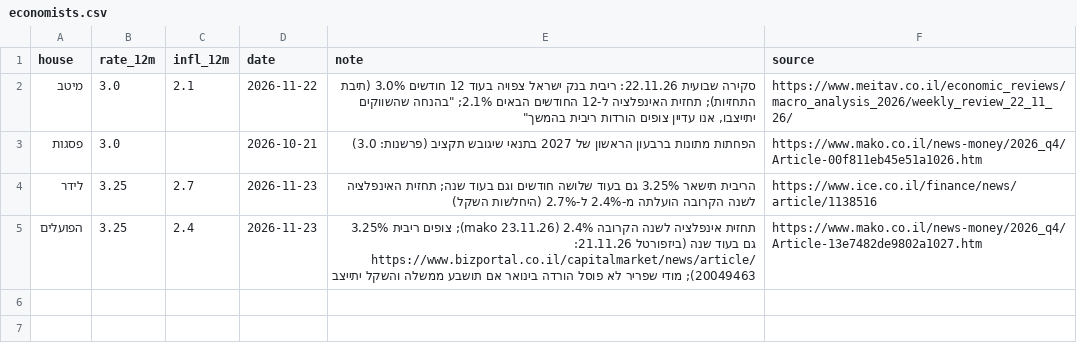
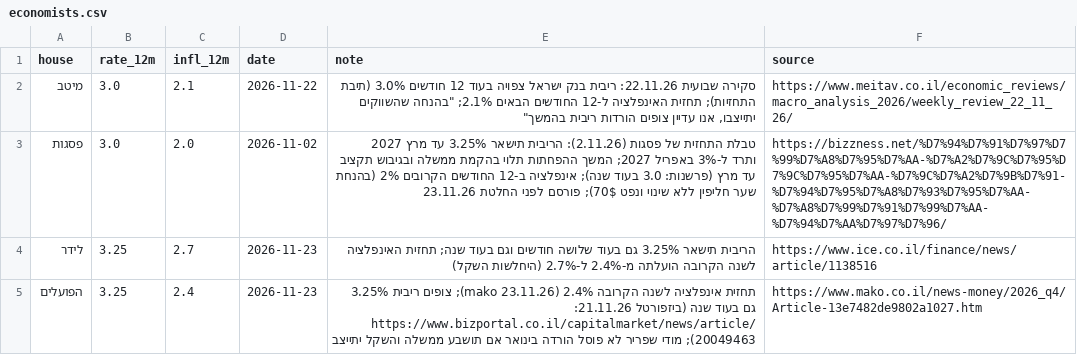
Before and after one commit to yovav81/corp-market-data, a CSV file: data/gov/economists.csv, drawn as a sheet.

```diff
--- a/data/gov/economists.csv
+++ b/data/gov/economists.csv
@@ -2,3 +2,3 @@
 מיטב,3.0,2.1,2026-11-22,"סקירה שבועית 22.11.26: ריבית בנק ישראל צפויה בעוד 12 חודשים 3.0% (תיבת התחזיות); תחזית האינפלציה ל-12 החודשים הבאים 2.1%; ""בהנחה שהשווקים יתייצבו, אנו עדיין צופים הורדות ריבית בהמשך""",https://www.meitav.co.il/economic_reviews/macro_analysis_2026/weekly_review_22_11_26/
-פסגות,3.0,,2026-10-21,הפחתות מתונות ברבעון הראשון של 2027 בתנאי שיגובש תקציב (פרשנות: 3.0),https://www.mako.co.il/news-money/2026_q4/Article-00f811eb45e51a1026.htm
+פסגות,3.0,2.0,2026-11-02,טבלת התחזית של פסגות (2.11.26): הריבית תישאר 3.25% עד מרץ 2027 ותרד ל-3% באפריל 2027; המשך ההפחתות תלוי בהקמת ממשלה ובגיבוש תקציב עד מרץ (פרשנות: 3.0 בעוד שנה); אינפלציה ב-12 החודשים הקרובים 2% (בהנחת שער חליפין ללא שינוי ונפט 70$); פורסם לפני החלטת 23.11.26,https://bizzness.net/%D7%94%D7%91%D7%97%D7%99%D7%A8%D7%95%D7%AA-%D7%A2%D7%9C%D7%95%D7%9C%D7%95%D7%AA-%D7%9C%D7%A2%D7%9B%D7%91-%D7%94%D7%95%D7%A8%D7%93%D7%95%D7%AA-%D7%A8%D7%99%D7%91%D7%99%D7%AA-%D7%94%D7%AA%D7%97%D7%96/
 לידר,3.25,2.7,2026-11-23,הריבית תישאר 3.25% גם בעוד שלושה חודשים וגם בעוד שנה; תחזית האינפלציה לשנה הקרובה הועלתה מ-2.4% ל-2.7% (היחלשות השקל),https://www.ice.co.il/finance/news/article/1138516
```
Also changed, not shown: data/gov/bond_history.csv, data/gov/decisions_history.csv, 27 other files.
